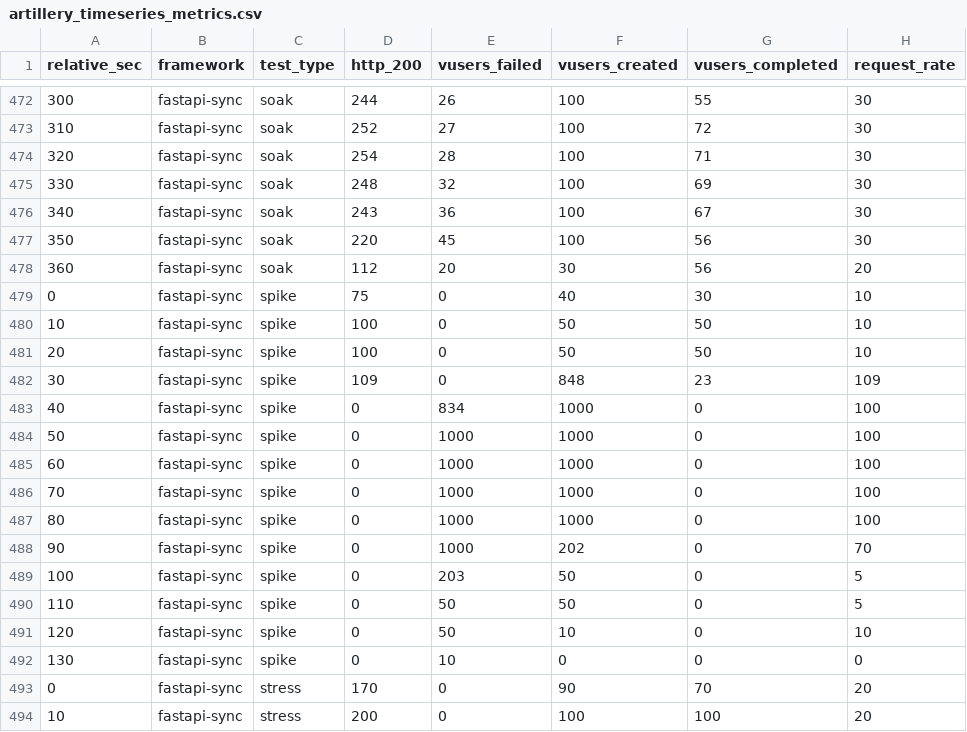
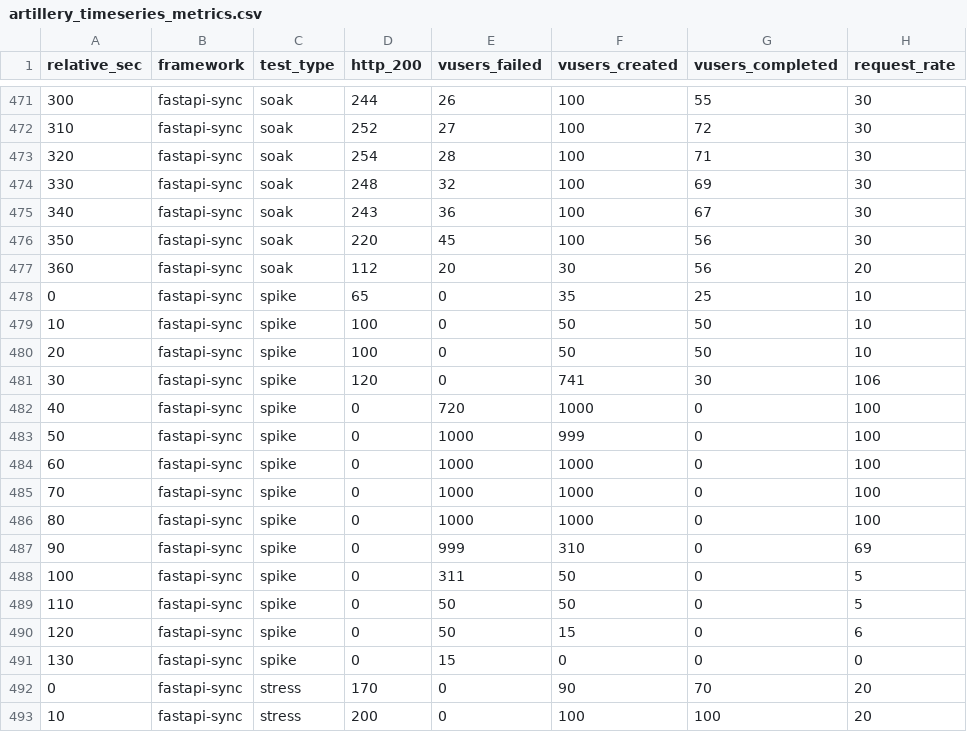
Before and after one commit to ysskrishna/express-fastapi-performance-test, a CSV file: artillery_example_reports/artillery_timeseries_metrics.csv, drawn as a sheet; only a part is shown, gaps mark what is left out; addresses are those after the commit; the diff covers the shown part only; the diff names each change by its address in the sheet, - before the commit and + after, or states it on an @@ line.

```diff
--- a/artillery_example_reports/artillery_timeseries_metrics.csv
+++ b/artillery_example_reports/artillery_timeseries_metrics.csv
-D478 (http_200): 75
+D478 (http_200): 65
-F478 (vusers_created): 40
+F478 (vusers_created): 35
-G478 (vusers_completed): 30
+G478 (vusers_completed): 25
-D481 (http_200): 109
+D481 (http_200): 120
-F481 (vusers_created): 848
+F481 (vusers_created): 741
-G481 (vusers_completed): 23
+G481 (vusers_completed): 30
-H481 (request_rate): 109
+H481 (request_rate): 106
-E482 (vusers_failed): 834
+E482 (vusers_failed): 720
-F483 (vusers_created): 1000
+F483 (vusers_created): 999
-E487 (vusers_failed): 1000
+E487 (vusers_failed): 999
-F487 (vusers_created): 202
+F487 (vusers_created): 310
-H487 (request_rate): 70
+H487 (request_rate): 69
-E488 (vusers_failed): 203
+E488 (vusers_failed): 311
-F490 (vusers_created): 10
+F490 (vusers_created): 15
-H490 (request_rate): 10
+H490 (request_rate): 6
-E491 (vusers_failed): 10
+E491 (vusers_failed): 15
```
Also changed, not shown: 1 removed row and 85 edited cells elsewhere in this file, artillery_example_reports/artillery_aggregate_metrics.csv, 6 other files.
